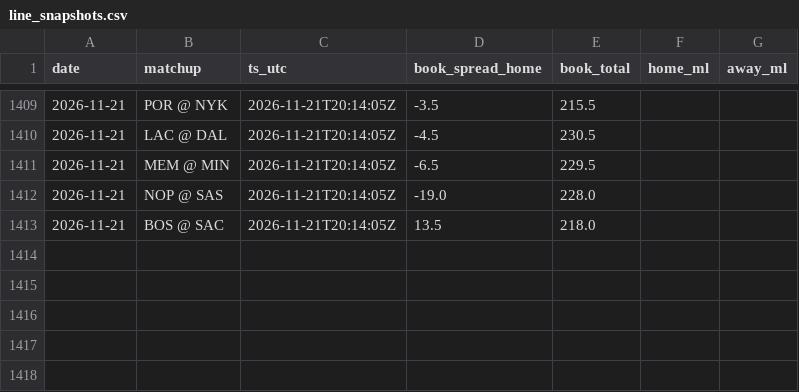
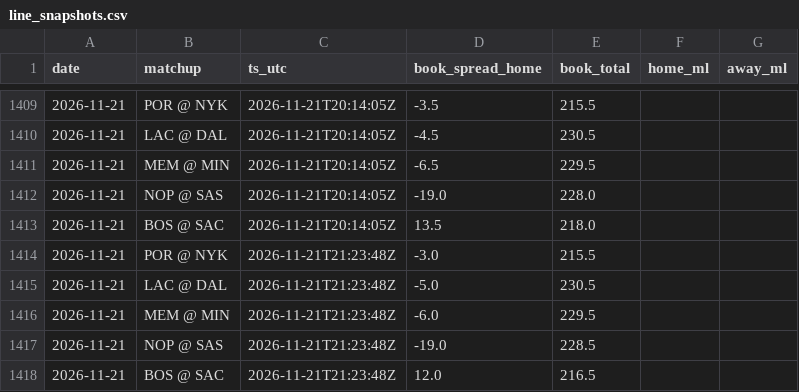
Before and after one commit to jack-more/MORELLOSIMS, a CSV file: nba_pipeline/data/line_snapshots.csv, drawn as a sheet; only a part is shown, gaps mark what is left out; the diff names each change by its address in the sheet, - before the commit and + after, or states it on an @@ line.

```diff
--- a/nba_pipeline/data/line_snapshots.csv
+++ b/nba_pipeline/data/line_snapshots.csv
+row 1414: 2026-11-21 | POR @ NYK | 2026-11-21T21:23:48Z | -3.0 | 215.5
+row 1415: 2026-11-21 | LAC @ DAL | 2026-11-21T21:23:48Z | -5.0 | 230.5
+row 1416: 2026-11-21 | MEM @ MIN | 2026-11-21T21:23:48Z | -6.0 | 229.5
+row 1417: 2026-11-21 | NOP @ SAS | 2026-11-21T21:23:48Z | -19.0 | 228.5
+row 1418: 2026-11-21 | BOS @ SAC | 2026-11-21T21:23:48Z | 12.0 | 216.5
```
Also changed, not shown: nba_pipeline/data/picks.csv, 7 other files.
